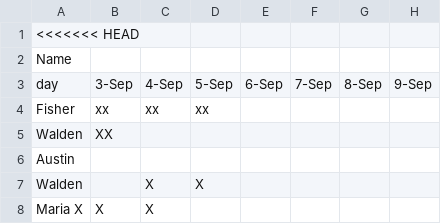
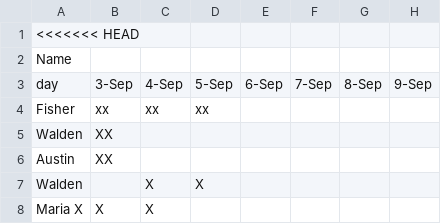
Before and after one commit to kk1113346/attendance, a CSV file: Book 2(Sheet1).csv, drawn as a sheet; only a part is shown; the diff names each change by its address in the sheet, - before the commit and + after, or states it on an @@ line.

Commit message:
Update Book 2(Sheet1).csv

```diff
--- a/Book 2(Sheet1).csv
+++ b/Book 2(Sheet1).csv
-B6: (empty)
+B6: XX
```
